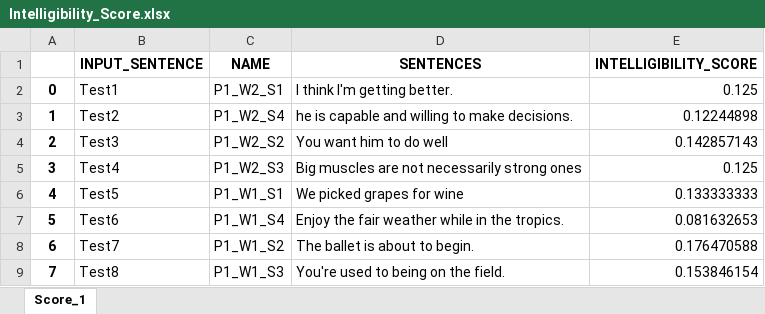
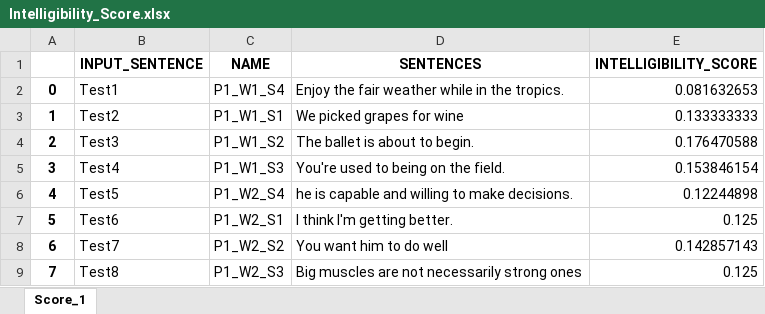
Before and after one commit to kraoNEU/Intelligibility_Software_Module, an Excel workbook: Audio_Files/Person_1/Intelligibility_Score/Intelligibility_Score.xlsx, sheet Score_1, drawn as a sheet; values as stored, in another font and other column widths than the file's, no borders; the diff names each change by its address in the sheet, - before the commit and + after, or states it on an @@ line.

```diff
--- a/Audio_Files/Person_1/Intelligibility_Score/Intelligibility_Score.xlsx (sheet Score_1)
+++ b/Audio_Files/Person_1/Intelligibility_Score/Intelligibility_Score.xlsx (sheet Score_1)
-C2 (NAME): P1_W2_S1
+C2 (NAME): P1_W1_S4
-D2 (SENTENCES): I think I'm getting better.
+D2 (SENTENCES): Enjoy the fair weather while in the tropics.
-E2 (INTELLIGIBILITY_SCORE): 0.125
+E2 (INTELLIGIBILITY_SCORE): 0.081632653
-C3 (NAME): P1_W2_S4
+C3 (NAME): P1_W1_S1
-D3 (SENTENCES): he is capable and willing to make decisions.
+D3 (SENTENCES): We picked grapes for wine
-E3 (INTELLIGIBILITY_SCORE): 0.12244898
+E3 (INTELLIGIBILITY_SCORE): 0.133333333
-C4 (NAME): P1_W2_S2
+C4 (NAME): P1_W1_S2
-D4 (SENTENCES): You want him to do well
+D4 (SENTENCES): The ballet is about to begin.
-E4 (INTELLIGIBILITY_SCORE): 0.142857143
+E4 (INTELLIGIBILITY_SCORE): 0.176470588
-C5 (NAME): P1_W2_S3
+C5 (NAME): P1_W1_S3
-D5 (SENTENCES): Big muscles are not necessarily strong ones
+D5 (SENTENCES): You're used to being on the field.
-E5 (INTELLIGIBILITY_SCORE): 0.125
+E5 (INTELLIGIBILITY_SCORE): 0.153846154
-C6 (NAME): P1_W1_S1
+C6 (NAME): P1_W2_S4
-D6 (SENTENCES): We picked grapes for wine
+D6 (SENTENCES): he is capable and willing to make decisions.
-E6 (INTELLIGIBILITY_SCORE): 0.133333333
+E6 (INTELLIGIBILITY_SCORE): 0.12244898
-C7 (NAME): P1_W1_S4
+C7 (NAME): P1_W2_S1
-D7 (SENTENCES): Enjoy the fair weather while in the tropics.
+D7 (SENTENCES): I think I'm getting better.
-E7 (INTELLIGIBILITY_SCORE): 0.081632653
+E7 (INTELLIGIBILITY_SCORE): 0.125
-C8 (NAME): P1_W1_S2
+C8 (NAME): P1_W2_S2
-D8 (SENTENCES): The ballet is about to begin.
+D8 (SENTENCES): You want him to do well
-E8 (INTELLIGIBILITY_SCORE): 0.176470588
+E8 (INTELLIGIBILITY_SCORE): 0.142857143
-C9 (NAME): P1_W1_S3
+C9 (NAME): P1_W2_S3
-D9 (SENTENCES): You're used to being on the field.
+D9 (SENTENCES): Big muscles are not necessarily strong ones
-E9 (INTELLIGIBILITY_SCORE): 0.153846154
+E9 (INTELLIGIBILITY_SCORE): 0.125
```
Also changed, not shown: 2 other files.
